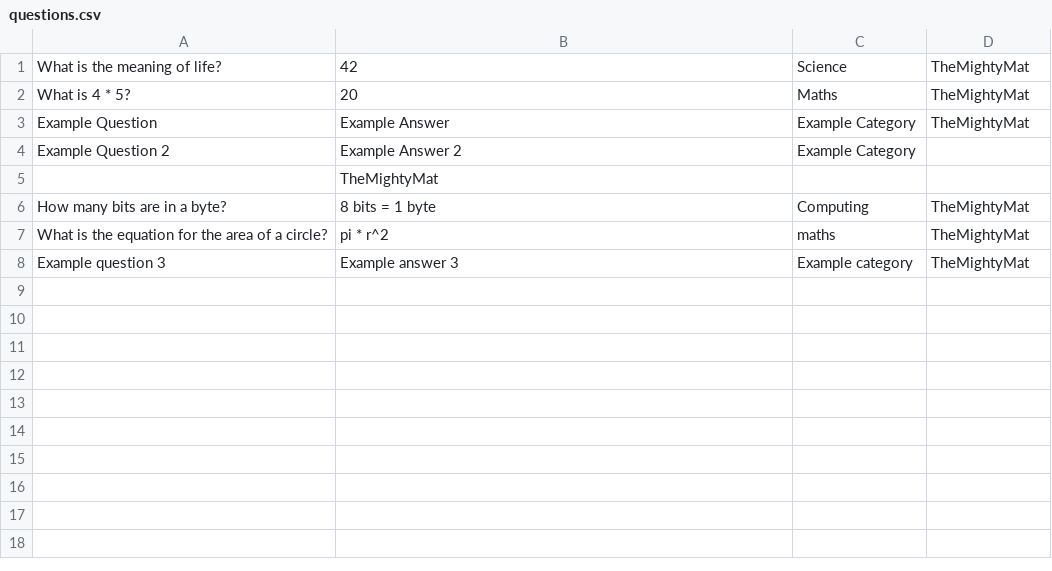
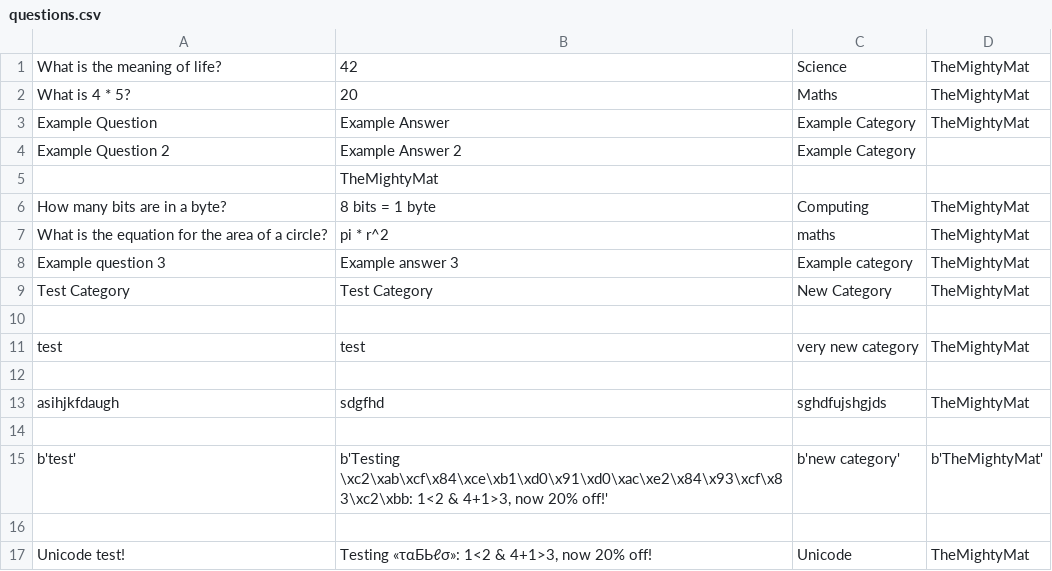
Before and after one commit to TheMightyMat/RevisionQuestions, a CSV file: questions.csv, drawn as a sheet; the diff names each change by its address in the sheet, - before the commit and + after, or states it on an @@ line.

Commit message:
Added unicode encoding

```diff
--- a/questions.csv
+++ b/questions.csv
+row 9: Test Category | Test Category | New Category | TheMightyMat
+row 10: (empty)
+row 11: test | test | very new category | TheMightyMat
+row 12: (empty)
+row 13: asihjkfdaugh | sdgfhd | sghdfujshgjds | TheMightyMat
+row 14: (empty)
+row 15: b'test' | b'Testing \xc2\xab\xcf\x84\xce\xb1\xd0\x91\xd0\xac\xe2\x84\x93\xcf\x83\xc2\xbb: 1<2 & 4+1>3, now 20% off!' | b'new category' | b'TheMightyMat'
+row 16: (empty)
+row 17: Unicode test! | Testing «ταБЬℓσ»: 1<2 & 4+1>3, now 20% off! | Unicode | TheMightyMat
```
Also changed, not shown: 1 other file.
